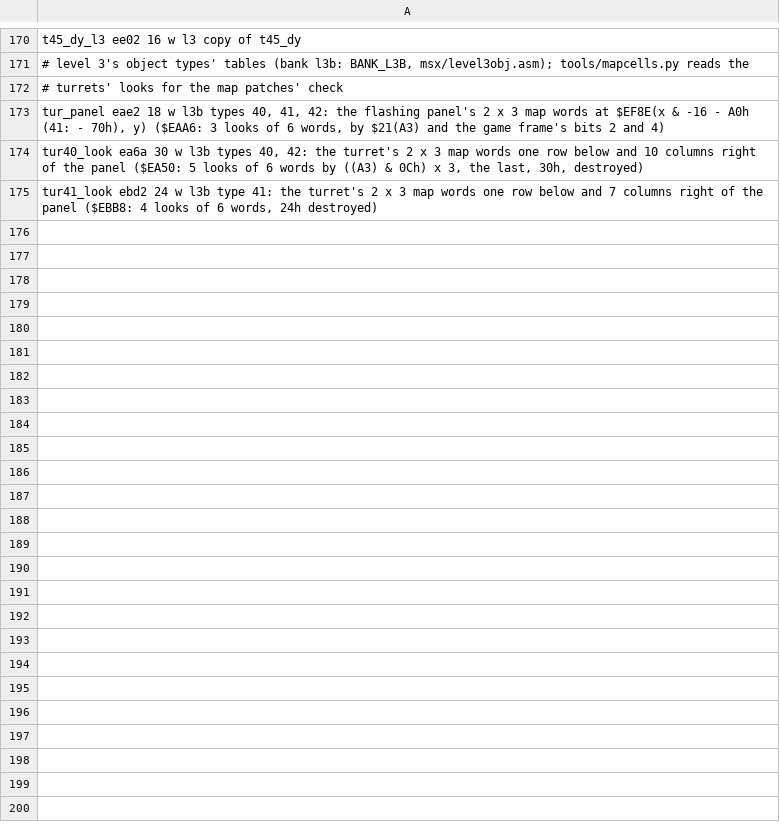
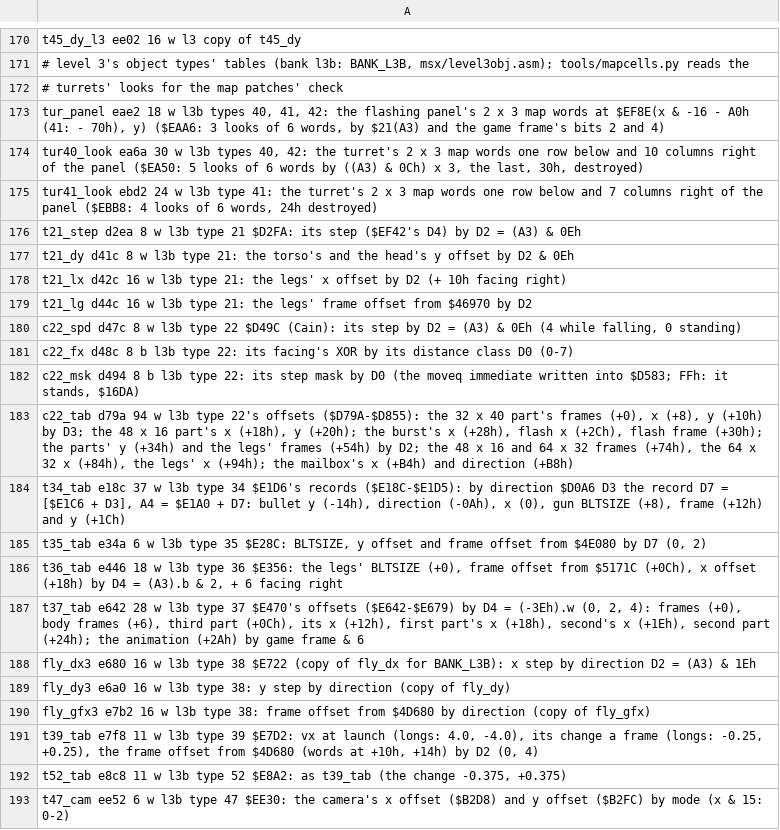
Before and after one commit to rgmgbr/robocop2-msxport, a TSV file: analysis/amiga_tables.tsv, drawn as a sheet; only a part is shown, gaps mark what is left out.

```diff
--- a/analysis/amiga_tables.tsv
+++ b/analysis/amiga_tables.tsv
@@ -175 +175,19 @@ tur40_look      ea6a    30    w             l3b     types 40, 42: the turret's 2
 tur41_look      ebd2    24    w             l3b     type 41: the turret's 2 x 3 map words one row below and 7 columns right of the panel ($EBB8: 4 looks of 6 words, 24h destroyed)
+t21_step        d2ea    8     w             l3b     type 21 $D2FA: its step ($EF42's D4) by D2 = (A3) & 0Eh
+t21_dy          d41c    8     w             l3b     type 21: the torso's and the head's y offset by D2 & 0Eh
+t21_lx          d42c    16    w             l3b     type 21: the legs' x offset by D2 (+ 10h facing right)
+t21_lg          d44c    16    w             l3b     type 21: the legs' frame offset from $46970 by D2
+c22_spd         d47c    8     w             l3b     type 22 $D49C (Cain): its step by D2 = (A3) & 0Eh (4 while falling, 0 standing)
+c22_fx          d48c    8     b             l3b     type 22: its facing's XOR by its distance class D0 (0-7)
+c22_msk         d494    8     b             l3b     type 22: its step mask by D0 (the moveq immediate written into $D583; FFh: it stands, $16DA)
+c22_tab         d79a    94    w             l3b     type 22's offsets ($D79A-$D855): the 32 x 40 part's frames (+0), x (+8), y (+10h) by D3; the 48 x 16 part's x (+18h), y (+20h); the burst's x (+28h), flash x (+2Ch), flash frame (+30h); the parts' y (+34h) and the legs' frames (+54h) by D2; the 48 x 16 and 64 x 32 frames (+74h), the 64 x 32 x (+84h), the legs' x (+94h); the mailbox's x (+B4h) and direction (+B8h)
+t34_tab         e18c    37    w             l3b     type 34 $E1D6's records ($E18C-$E1D5): by direction $D0A6 D3 the record D7 = [$E1C6 + D3], A4 = $E1A0 + D7: bullet y (-14h), direction (-0Ah), x (0), gun BLTSIZE (+8), frame (+12h) and y (+1Ch)
+t35_tab         e34a    6     w             l3b     type 35 $E28C: BLTSIZE, y offset and frame offset from $4E080 by D7 (0, 2)
+t36_tab         e446    18    w             l3b     type 36 $E356: the legs' BLTSIZE (+0), frame offset from $5171C (+0Ch), x offset (+18h) by D4 = (A3).b & 2, + 6 facing right
+t37_tab         e642    28    w             l3b     type 37 $E470's offsets ($E642-$E679) by D4 = (-3Eh).w (0, 2, 4): frames (+0), body frames (+6), third part (+0Ch), its x (+12h), first part's x (+18h), second's x (+1Eh), second part (+24h); the animation (+2Ah) by game frame & 6
+fly_dx3         e680    16    w             l3b     type 38 $E722 (copy of fly_dx for BANK_L3B): x step by direction D2 = (A3) & 1Eh
+fly_dy3         e6a0    16    w             l3b     type 38: y step by direction (copy of fly_dy)
+fly_gfx3        e7b2    16    w             l3b     type 38: frame offset from $4D680 by direction (copy of fly_gfx)
+t39_tab         e7f8    11    w             l3b     type 39 $E7D2: vx at launch (longs: 4.0, -4.0), its change a frame (longs: -0.25, +0.25), the frame offset from $4D680 (words at +10h, +14h) by D2 (0, 4)
+t52_tab         e8c8    11    w             l3b     type 52 $E8A2: as t39_tab (the change -0.375, +0.375)
+t47_cam         ee52    6     w             l3b     type 47 $EE30: the camera's x offset ($B2D8) and y offset ($B2FC) by mode (x & 15: 0-2)
```
Also changed, not shown: analysis/amiga_ram_l3.tsv, 7 other files.
